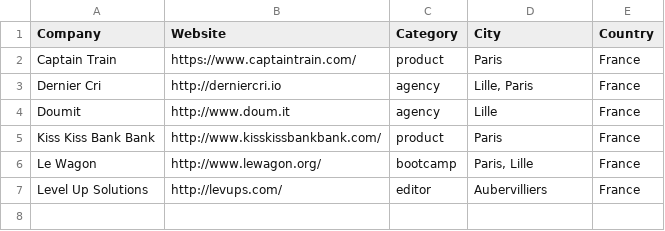
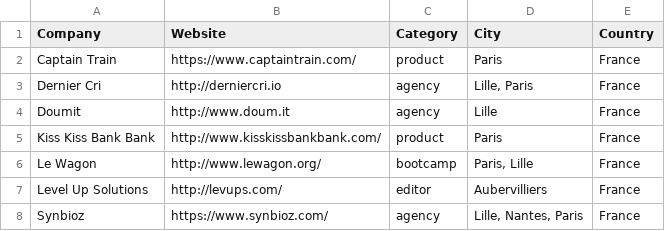
Before and after one commit to ruby-nord/rubyshops, a CSV file: frenchrubyshops.csv, drawn as a sheet; the diff names each change by its address in the sheet, - before the commit and + after, or states it on an @@ line.

Commit message:
Add Synbioz

```diff
--- a/frenchrubyshops.csv
+++ b/frenchrubyshops.csv
+row 8: Synbioz | https://www.synbioz.com/ | agency | Lille, Nantes, Paris | France
```
